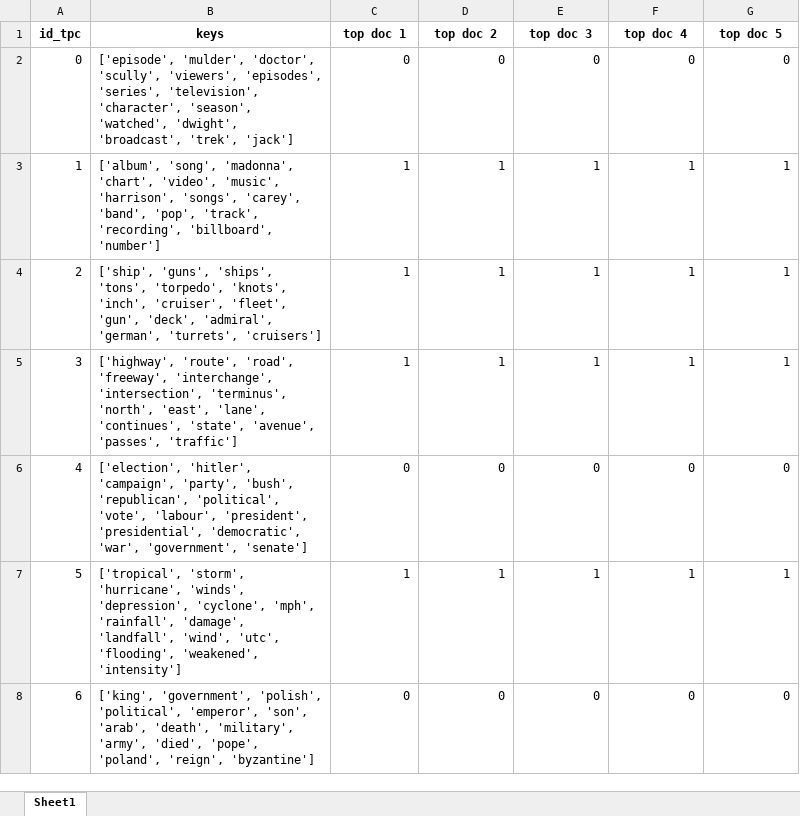
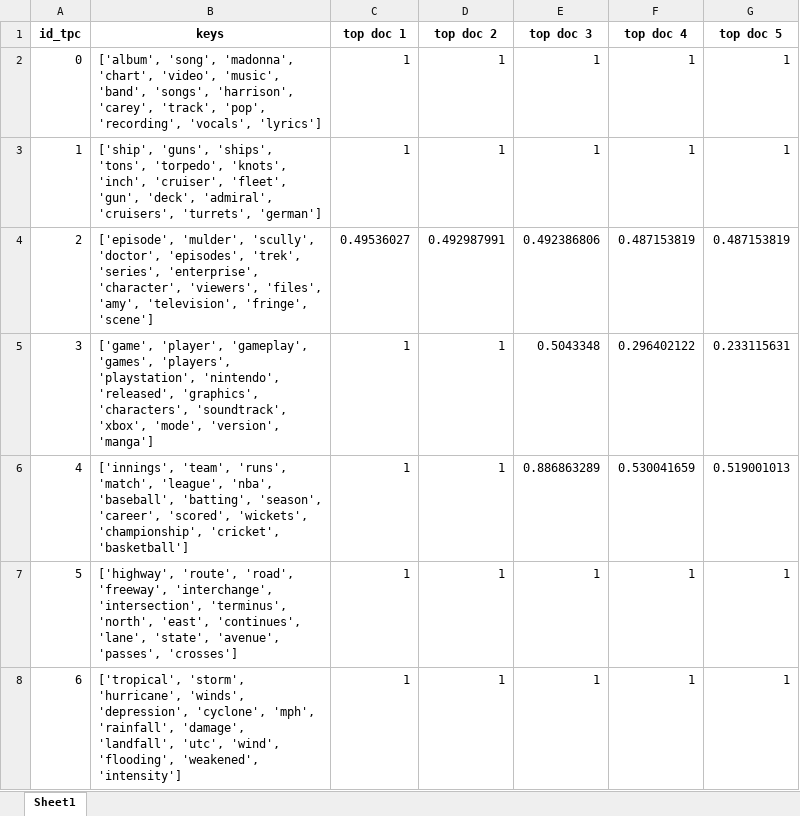
Before and after one commit to ahoho/proxann, an Excel workbook: data/top_docs/mallet/thetas_top_docs.xlsx, sheet Sheet1, drawn as a sheet; only a part is shown; values as stored, in another font and other column widths than the file's, no borders; the diff covers the shown part only; the diff names each change by its address in the sheet, - before the commit and + after, or states it on an @@ line.

Commit message:
Set using emb model in bertopic to approx thetas

```diff
--- a/data/top_docs/mallet/thetas_top_docs.xlsx (sheet Sheet1)
+++ b/data/top_docs/mallet/thetas_top_docs.xlsx (sheet Sheet1)
-B2 (keys): ['episode', 'mulder', 'doctor', 'scully', 'viewers', 'episodes', 'series', 'television', 'character', 'season', 'watched', 'dwight', 'broadcast', 'trek', 'jack']
+B2 (keys): ['album', 'song', 'madonna', 'chart', 'video', 'music', 'band', 'songs', 'harrison', 'carey', 'track', 'pop', 'recording', 'vocals', 'lyrics']
-C2 (top doc 1): 0
+C2 (top doc 1): 1
-D2 (top doc 2): 0
+D2 (top doc 2): 1
-E2 (top doc 3): 0
+E2 (top doc 3): 1
-F2 (top doc 4): 0
+F2 (top doc 4): 1
-G2 (top doc 5): 0
+G2 (top doc 5): 1
-B3 (keys): ['album', 'song', 'madonna', 'chart', 'video', 'music', 'harrison', 'songs', 'carey', 'band', 'pop', 'track', 'recording', 'billboard', 'number']
+B3 (keys): ['ship', 'guns', 'ships', 'tons', 'torpedo', 'knots', 'inch', 'cruiser', 'fleet', 'gun', 'deck', 'admiral', 'cruisers', 'turrets', 'german']
-B4 (keys): ['ship', 'guns', 'ships', 'tons', 'torpedo', 'knots', 'inch', 'cruiser', 'fleet', 'gun', 'deck', 'admiral', 'german', 'turrets', 'cruisers']
+B4 (keys): ['episode', 'mulder', 'scully', 'doctor', 'episodes', 'trek', 'series', 'enterprise', 'character', 'viewers', 'files', 'amy', 'television', 'fringe', 'scene']
-C4 (top doc 1): 1
+C4 (top doc 1): 0.49536027
-D4 (top doc 2): 1
+D4 (top doc 2): 0.492987991
-E4 (top doc 3): 1
+E4 (top doc 3): 0.492386806
-F4 (top doc 4): 1
+F4 (top doc 4): 0.487153819
-G4 (top doc 5): 1
+G4 (top doc 5): 0.487153819
-B5 (keys): ['highway', 'route', 'road', 'freeway', 'interchange', 'intersection', 'terminus', 'north', 'east', 'lane', 'continues', 'state', 'avenue', 'passes', 'traffic']
+B5 (keys): ['game', 'player', 'gameplay', 'games', 'players', 'playstation', 'nintendo', 'released', 'graphics', 'characters', 'soundtrack', 'xbox', 'mode', 'version', 'manga']
-E5 (top doc 3): 1
+E5 (top doc 3): 0.5043348
-F5 (top doc 4): 1
+F5 (top doc 4): 0.296402122
-G5 (top doc 5): 1
+G5 (top doc 5): 0.233115631
-B6 (keys): ['election', 'hitler', 'campaign', 'party', 'bush', 'republican', 'political', 'vote', 'labour', 'president', 'presidential', 'democratic', 'war', 'government', 'senate']
+B6 (keys): ['innings', 'team', 'runs', 'match', 'league', 'nba', 'baseball', 'batting', 'season', 'career', 'scored', 'wickets', 'championship', 'cricket', 'basketball']
-C6 (top doc 1): 0
+C6 (top doc 1): 1
-D6 (top doc 2): 0
+D6 (top doc 2): 1
-E6 (top doc 3): 0
+E6 (top doc 3): 0.886863289
-F6 (top doc 4): 0
+F6 (top doc 4): 0.530041659
-G6 (top doc 5): 0
+G6 (top doc 5): 0.519001013
-B7 (keys): ['tropical', 'storm', 'hurricane', 'winds', 'depression', 'cyclone', 'mph', 'rainfall', 'damage', 'landfall', 'wind', 'utc', 'flooding', 'weakened', 'intensity']
+B7 (keys): ['highway', 'route', 'road', 'freeway', 'interchange', 'intersection', 'terminus', 'north', 'east', 'continues', 'lane', 'state', 'avenue', 'passes', 'crosses']
-B8 (keys): ['king', 'government', 'polish', 'political', 'emperor', 'son', 'arab', 'death', 'military', 'army', 'died', 'pope', 'poland', 'reign', 'byzantine']
+B8 (keys): ['tropical', 'storm', 'hurricane', 'winds', 'depression', 'cyclone', 'mph', 'rainfall', 'damage', 'landfall', 'utc', 'wind', 'flooding', 'weakened', 'intensity']
-C8 (top doc 1): 0
+C8 (top doc 1): 1
-D8 (top doc 2): 0
+D8 (top doc 2): 1
-E8 (top doc 3): 0
+E8 (top doc 3): 1
-F8 (top doc 4): 0
+F8 (top doc 4): 1
-G8 (top doc 5): 0
+G8 (top doc 5): 1
```
Also changed, not shown: 70 edited cells elsewhere in this sheet, data/top_docs/mallet/thetas_thr_top_docs.xlsx, 6 other files.
